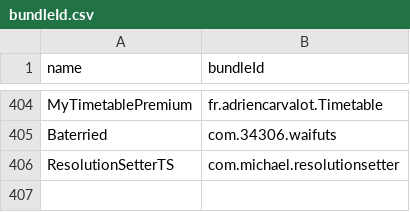
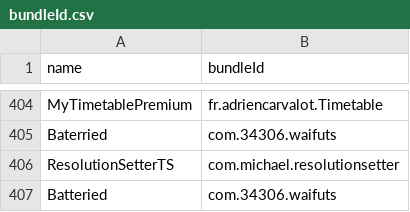
Before and after one commit to swaggyP36000/TrollStore-IPAs, a CSV file: bundleId.csv, drawn as a sheet; only a part is shown, gaps mark what is left out.

```diff
--- a/bundleId.csv
+++ b/bundleId.csv
@@ -406 +406,2 @@ Baterried,com.34306.waifuts
 ResolutionSetterTS,com.michael.resolutionsetter
+Batteried,com.34306.waifuts
```
Also changed, not shown: 2 other files.
